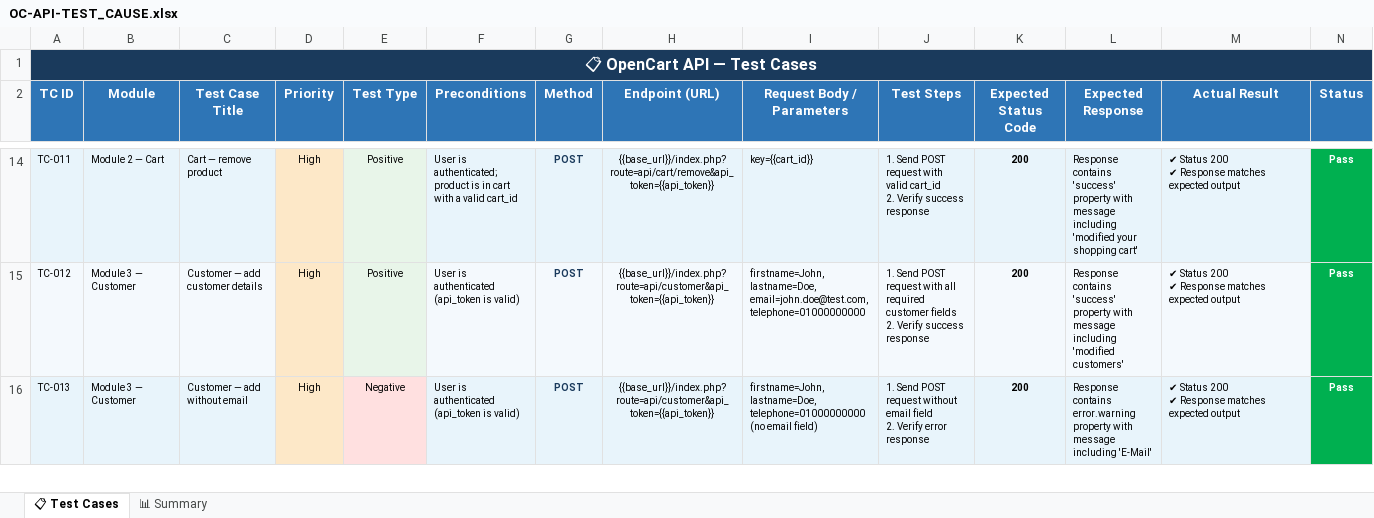
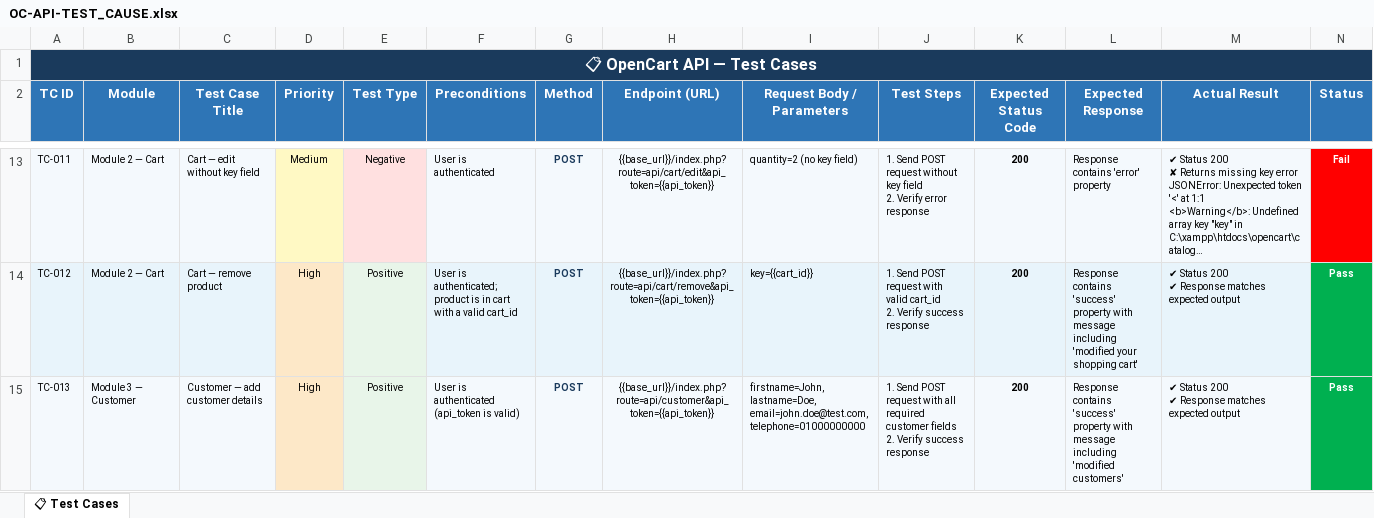
Before and after one commit to mariamelgandour/OpenCart-E2E-Testing, an Excel workbook: Api/OC-API-TEST_CAUSE.xlsx, sheet 📋 Test Cases, drawn as a sheet; only a part is shown, gaps mark what is left out; values as stored, in another font and other column widths than the file's, no borders; addresses are those after the commit; ↵ is a line break in a cell; the diff covers the shown part only; the diff names each change by its address in the sheet, - before the commit and + after, or states it on an @@ line.

```diff
--- a/Api/OC-API-TEST_CAUSE.xlsx (sheet 📋 Test Cases)
+++ b/Api/OC-API-TEST_CAUSE.xlsx (sheet 📋 Test Cases)
-sheet tab: 📊 Summary
-C13 (Test Case Title): Cart — remove product
+C13 (Test Case Title): Cart — edit without key field
-D13 (Priority): High
+D13 (Priority): Medium
-E13 (Test Type): Positive
+E13 (Test Type): Negative
-F13 (Preconditions): User is authenticated; product is in cart with a valid cart_id
+F13 (Preconditions): User is authenticated
-H13 (Endpoint (URL)): {{base_url}}/index.php?route=api/cart/remove&api_token={{api_token}}
+H13 (Endpoint (URL)): {{base_url}}/index.php?route=api/cart/edit&api_token={{api_token}}
-I13 (Request Body / Parameters): key={{cart_id}}
+I13 (Request Body / Parameters): quantity=2 (no key field)
-J13 (Test Steps): …POST request with valid cart_id ↵ 2. Verify success response
+J13 (Test Steps): …POST request without key field ↵ 2. Verify error response
-L13 (Expected Response): Response contains 'success' property with message including 'modified your shopping cart'
+L13 (Expected Response): Response contains 'error' property
-M13 (Actual Result): …Status 200 ↵ ✔ Response matches expected output
+M13 (Actual Result): …Status 200 ↵ ✘ Returns missing key error ↵ JSONError: Unexpected token '<' at 1:1 ↵ <b>Warning</b>: Undefined array key "key" in C:\xampp\htdocs\opencart\catalog…
-N13 (Status): Pass
+N13 (Status): Fail
-N13 fill: #00B050
+N13 fill: #FF0000
-B14 (Module): Module 3 — Customer
+B14 (Module): Module 2 — Cart
-C14 (Test Case Title): Customer — add customer details
+C14 (Test Case Title): Cart — remove product
-F14 (Preconditions): User is authenticated (api_token is valid)
+F14 (Preconditions): User is authenticated; product is in cart with a valid cart_id
-H14 (Endpoint (URL)): {{base_url}}/index.php?route=api/customer&api_token={{api_token}}
+H14 (Endpoint (URL)): {{base_url}}/index.php?route=api/cart/remove&api_token={{api_token}}
-I14 (Request Body / Parameters): firstname=John, lastname=Doe, email=john.doe@test.com, telephone=01000000000
+I14 (Request Body / Parameters): key={{cart_id}}
-J14 (Test Steps): …request with all required customer fields ↵ 2. Verify…
+J14 (Test Steps): …request with valid cart_id ↵ 2. Verify…
-L14 (Expected Response): …including 'modified customers'
+L14 (Expected Response): …including 'modified your shopping cart'
-C15 (Test Case Title): Customer — add without email
+C15 (Test Case Title): Customer — add customer details
-E15 (Test Type): Negative
+E15 (Test Type): Positive
-I15 (Request Body / Parameters): firstname=John, lastname=Doe, telephone=01000000000 (no email field)
+I15 (Request Body / Parameters): firstname=John, lastname=Doe, email=john.doe@test.com, telephone=01000000000
-J15 (Test Steps): …POST request without email field ↵ 2. Verify error response
+J15 (Test Steps): …POST request with all required customer fields ↵ 2. Verify success response
-L15 (Expected Response): Response contains error.warning property with message including 'E-Mail'
+L15 (Expected Response): Response contains 'success' property with message including 'modified customers'
```
Also changed, not shown: 1 added row, 1 removed row, 118 edited cells and cell formats elsewhere in this sheet, Api/OC-API-TEST_SUMMARY.xlsx, 5 other files.
